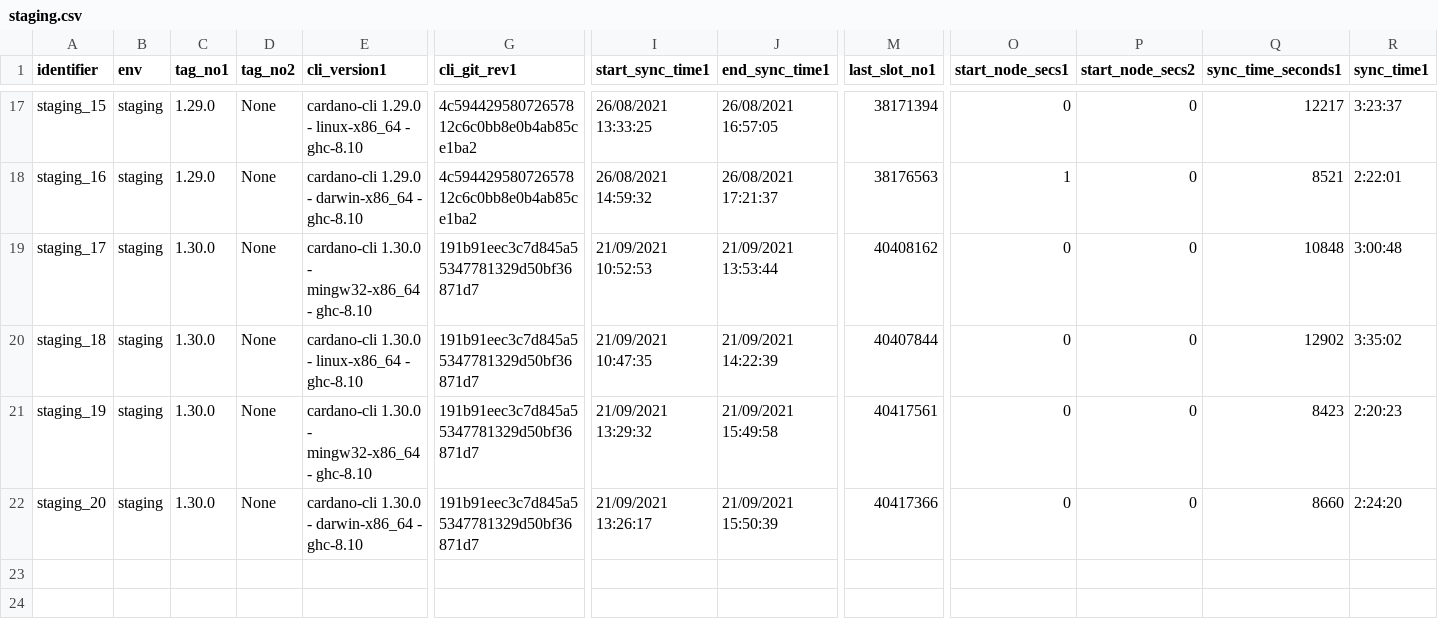
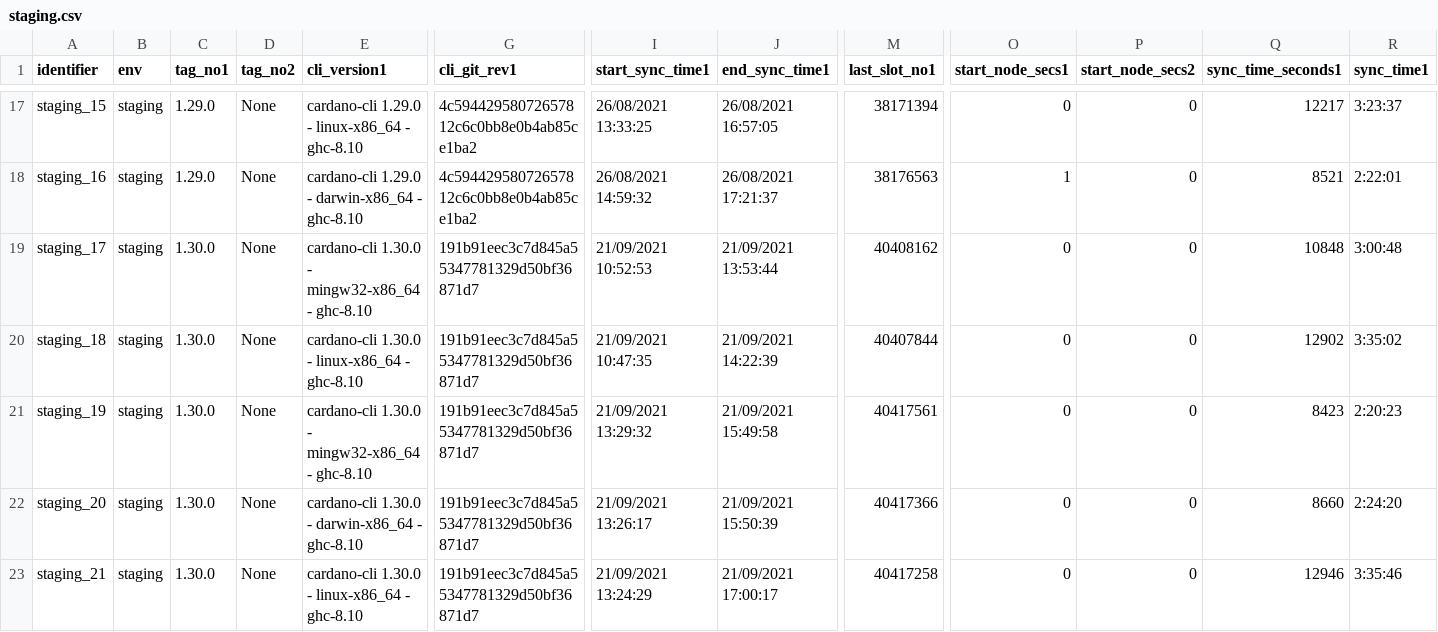
Before and after one commit to saratomaz/cardano-node-tests, a CSV file: sync_tests/csv_files/staging.csv, drawn as a sheet; only a part is shown, gaps mark what is left out; rows hold the shown columns only; the diff names each change by its address in the sheet, - before the commit and + after, or states it on an @@ line.

```diff
--- a/sync_tests/csv_files/staging.csv
+++ b/sync_tests/csv_files/staging.csv
+row 23: staging_21 | staging | 1.30.0 | None | cardano-cli 1.30.0 - linux-x86_64 - ghc-8.10 | 191b91eec3c7d845a55347781329d50bf36871d7 | 21/09/2021 13:24:29 | 21/09/2021 17:00:17 | 40417258 | 0 | 0 | 12946 | 3:35:46
```
Also changed, not shown: sync_tests/csv_files/staging_epoch_duration.csv, 1 other file.
